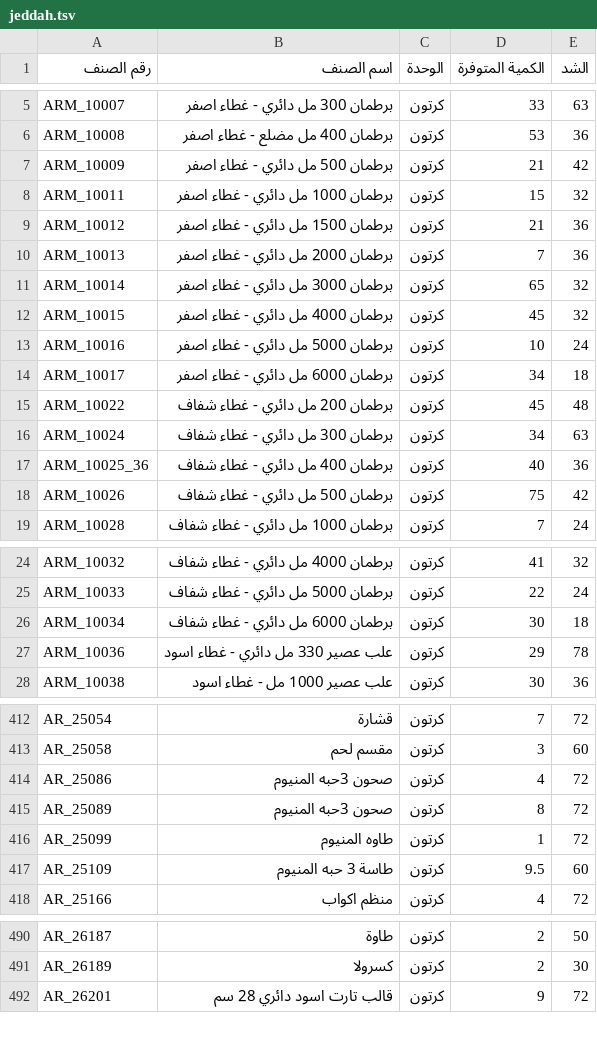
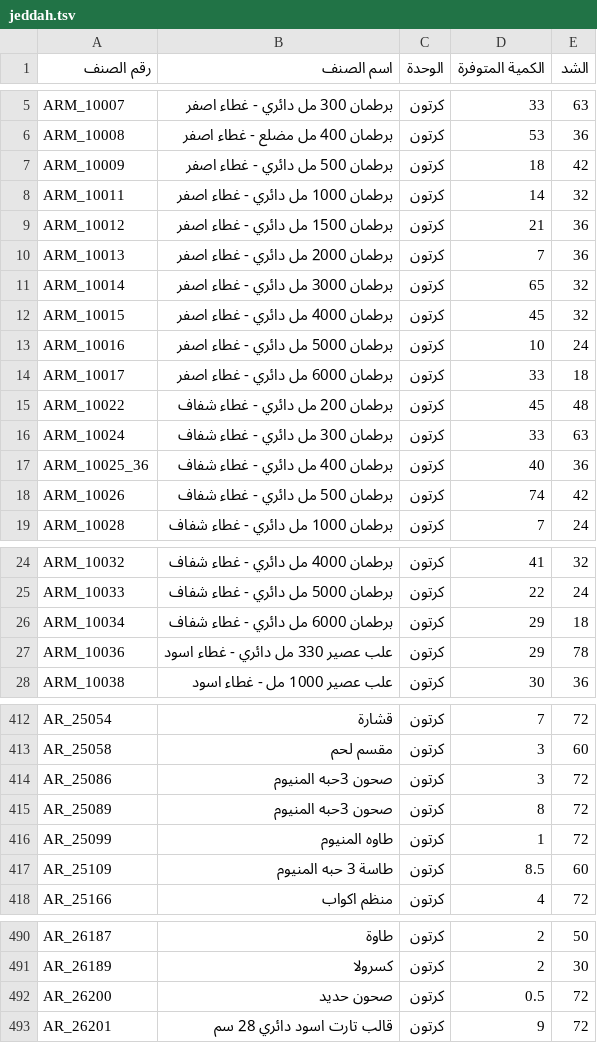
Before and after one commit to al-hzmi/inventory-system, a TSV file: data/jeddah.tsv, drawn as a sheet; only a part is shown, gaps mark what is left out; the diff covers the shown part only.

Commit message:
Update jeddah.tsv

```diff
--- a/data/jeddah.tsv
+++ b/data/jeddah.tsv
@@ -6,4 +6,4 @@ ARM_10007	برطمان 300 مل دائري - غطاء اصفر	كرتون	33	63
 ARM_10008	برطمان 400 مل مضلع - غطاء اصفر	كرتون	53	36			
-ARM_10009	برطمان 500 مل دائري - غطاء اصفر	كرتون	21	42			
-ARM_10011	برطمان 1000 مل دائري  - غطاء اصفر	كرتون	15	32			
+ARM_10009	برطمان 500 مل دائري - غطاء اصفر	كرتون	18	42			
+ARM_10011	برطمان 1000 مل دائري  - غطاء اصفر	كرتون	14	32			
 ARM_10012	برطمان 1500 مل دائري - غطاء اصفر	كرتون	21	36			
@@ -13,7 +13,7 @@ ARM_10015	برطمان 4000 مل دائري  - غطاء اصفر	كرتون	45	3
 ARM_10016	برطمان 5000 مل دائري  - غطاء اصفر	كرتون	10	24			
-ARM_10017	برطمان 6000 مل دائري  - غطاء اصفر	كرتون	34	18			
+ARM_10017	برطمان 6000 مل دائري  - غطاء اصفر	كرتون	33	18			
 ARM_10022	برطمان 200 مل دائري - غطاء شفاف	كرتون	45	48			
-ARM_10024	برطمان 300 مل دائري - غطاء شفاف	كرتون	34	63			
+ARM_10024	برطمان 300 مل دائري - غطاء شفاف	كرتون	33	63			
 ARM_10025_36	برطمان 400 مل دائري - غطاء شفاف	كرتون	40	36			
-ARM_10026	برطمان 500 مل دائري - غطاء شفاف	كرتون	75	42			
+ARM_10026	برطمان 500 مل دائري - غطاء شفاف	كرتون	74	42			
 ARM_10028	برطمان 1000 مل دائري  - غطاء شفاف	كرتون	7	24			
@@ -25,3 +25,3 @@ ARM_10032	برطمان 4000 مل دائري  - غطاء شفاف	كرتون	41	3
 ARM_10033	برطمان 5000 مل دائري  - غطاء شفاف	كرتون	22	24			
-ARM_10034	برطمان 6000 مل دائري  - غطاء شفاف	كرتون	30	18			
+ARM_10034	برطمان 6000 مل دائري  - غطاء شفاف	كرتون	29	18			
 ARM_10036	علب عصير 330 مل دائري - غطاء اسود	كرتون	29	78			
@@ -413,6 +413,6 @@ AR_25054	قشارة	كرتون	7	72
 AR_25058	مقسم لحم	كرتون	3	60			
-AR_25086	صحون 3حبه المنيوم	كرتون	4	72			
+AR_25086	صحون 3حبه المنيوم	كرتون	3	72			
 AR_25089	صحون 3حبه المنيوم	كرتون	8	72			
 AR_25099	طاوه المنيوم	كرتون	1	72			
-AR_25109	طاسة 3 حبه المنيوم	كرتون	9.5	60			
+AR_25109	طاسة 3 حبه المنيوم	كرتون	8.5	60			
 AR_25166	منظم اكواب	كرتون	4	72			
@@ -491,2 +491,3 @@ AR_26187	طاوة	كرتون	2	50
 AR_26189	كسرولا	كرتون	2	30			
+AR_26200	صحون حديد	كرتون	0.5	72			
 AR_26201	قالب تارت اسود دائري 28 سم	كرتون	9	72			
```
Also changed, not shown: 9 added rows, 9 removed rows and 2 edited cells elsewhere in this file.
